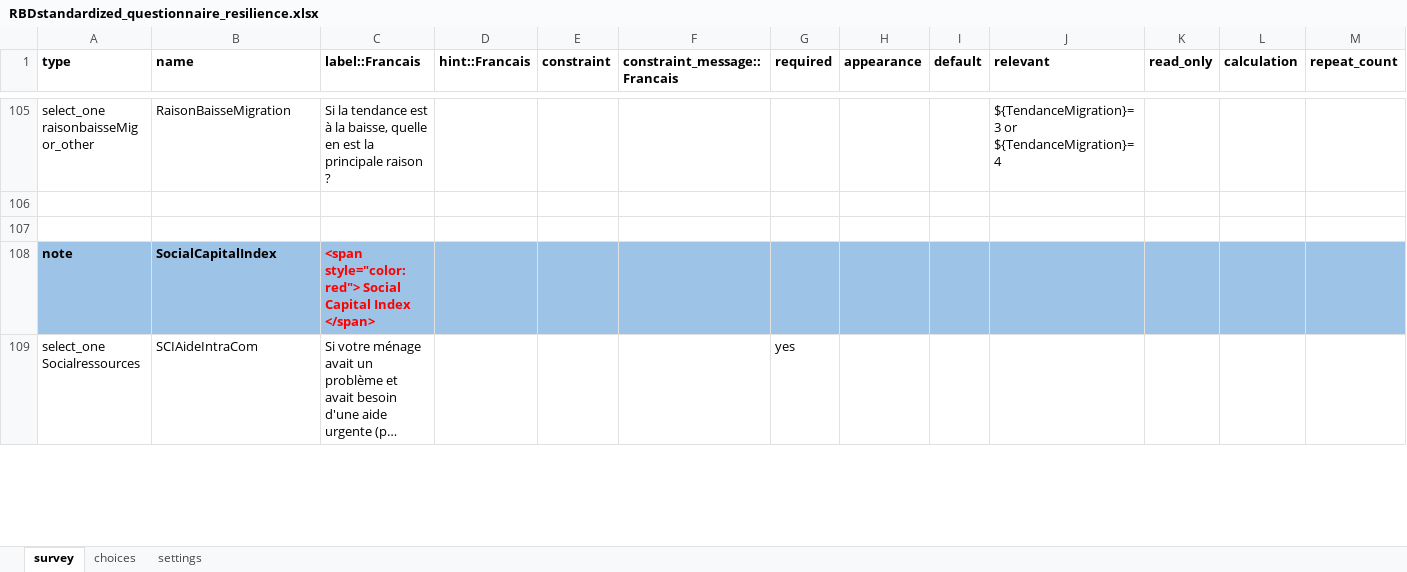
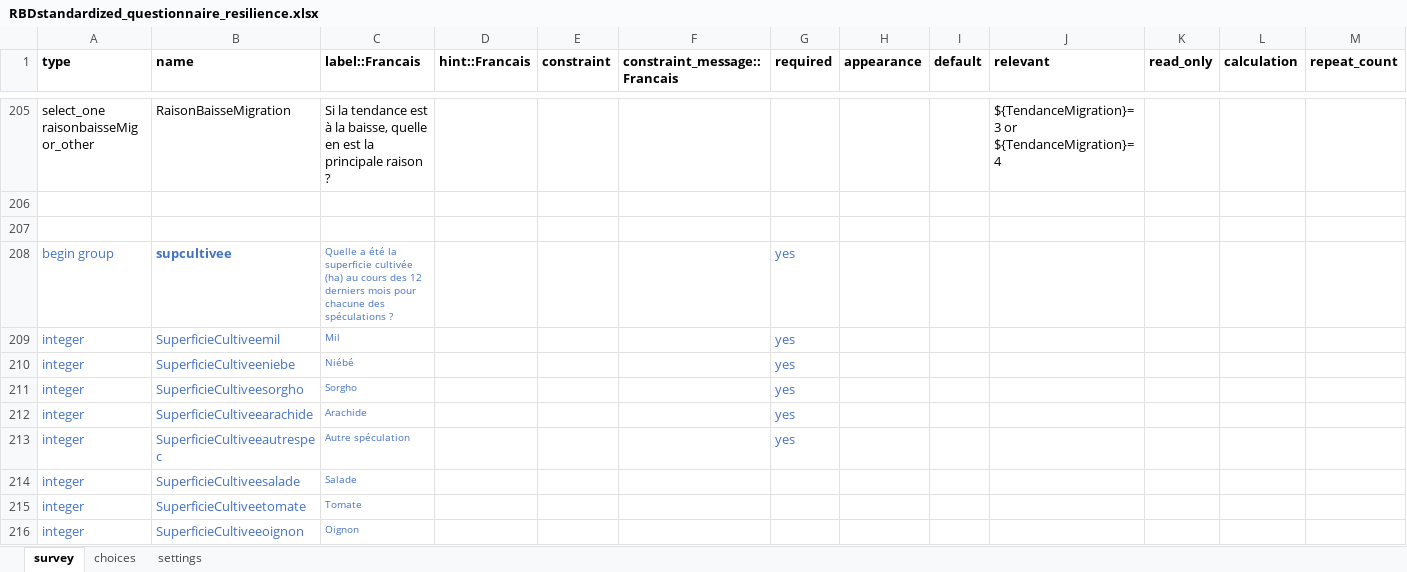
Before and after one commit to boubaseydi/RBD_Resilience_guide_FR, an Excel workbook: questionnaires/RBDstandardized_questionnaire_resilience.xlsx, sheet survey, drawn as a sheet; only a part is shown, gaps mark what is left out; the shorter side is filled out with more unchanged rows; long unchanged cells end in …; values as stored, in another font and other column widths than the file's, no borders; rows hold the shown columns only; the diff covers the shown part only; the diff names each change by its address in the sheet, - before the commit and + after, or states it on an @@ line.

```diff
--- a/questionnaires/RBDstandardized_questionnaire_resilience.xlsx (sheet survey)
+++ b/questionnaires/RBDstandardized_questionnaire_resilience.xlsx (sheet survey)
+row 207: (empty)
+row 208: begin group | supcultivee | Quelle a été la superficie cultivée (ha) au cours des 12 derniers mois pour chacune des spéculations ? |  |  |  | yes
+row 209: integer | SuperficieCultiveemil | Mil |  |  |  | yes
+row 210: integer | SuperficieCultiveeniebe | Niébé |  |  |  | yes
+row 211: integer | SuperficieCultiveesorgho | Sorgho |  |  |  | yes
+row 212: integer | SuperficieCultiveearachide | Arachide |  |  |  | yes
+row 213: integer | SuperficieCultiveeautrespec | Autre spéculation |  |  |  | yes
+row 214: integer | SuperficieCultiveesalade | Salade
+row 215: integer | SuperficieCultiveetomate | Tomate
+row 216: integer | SuperficieCultiveeoignon | Oignon
```
Also changed, not shown: 200 added rows, 9 removed rows, 2 moved rows, 43 edited cells and cell formats elsewhere in this sheet, sheet choices, questionnaires/RBDstandardized_questionnaire_all_FR.xlsx, 2 other files.
